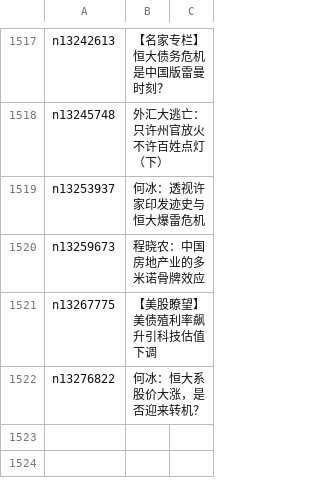
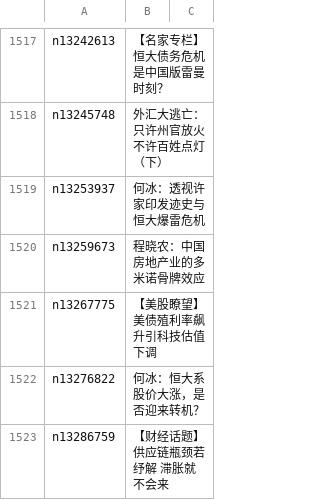
Before and after one commit to easy2view/epoch-comment, a CSV file: indexes/nsc1026.csv, drawn as a sheet; only a part is shown, gaps mark what is left out.

```diff
--- a/indexes/nsc1026.csv
+++ b/indexes/nsc1026.csv
@@ -1522 +1522,2 @@ n13267775,【美股瞭望】美债殖利率飙升引科技估值下调
 n13276822,何冰：恒大系股价大涨，是否迎来转机？
+n13286759,【财经话题】供应链瓶颈若纾解 滞胀就不会来
```
Also changed, not shown: indexes/nsc1025.csv, indexes/nsc1028.csv, 27 other files.
